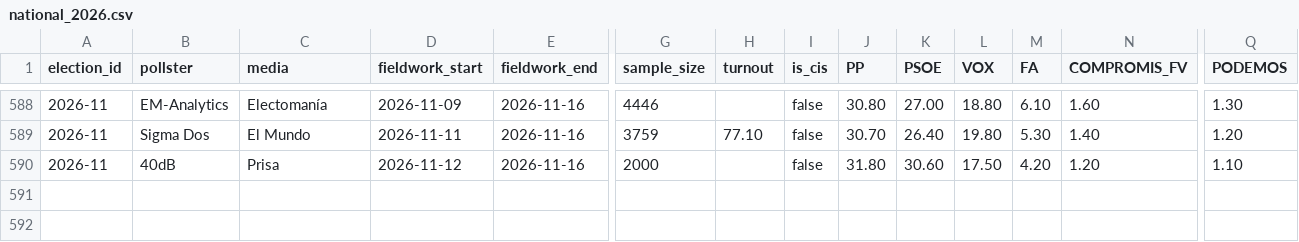
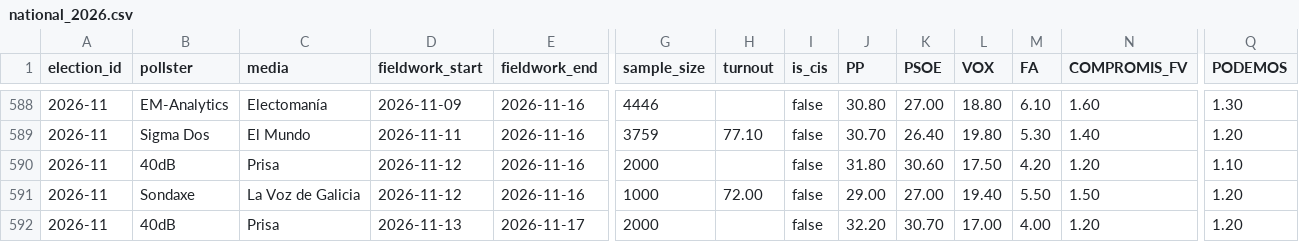
Before and after one commit to rmedranollamas/elecciones, a CSV file: data/polls/national_2026.csv, drawn as a sheet; only a part is shown, gaps mark what is left out; rows hold the shown columns only; the diff names each change by its address in the sheet, - before the commit and + after, or states it on an @@ line.

```diff
--- a/data/polls/national_2026.csv
+++ b/data/polls/national_2026.csv
+row 591: 2026-11 | Sondaxe | La Voz de Galicia | 2026-11-12 | 2026-11-16 | 1000 | 72.00 | false | 29.00 | 27.00 | 19.40 | 5.50 | 1.50 | 1.20
+row 592: 2026-11 | 40dB | Prisa | 2026-11-13 | 2026-11-17 | 2000 |  | false | 32.20 | 30.70 | 17.00 | 4.00 | 1.20 | 1.20
```
Also changed, not shown: data/outputs/pollster_ratings.csv, data/polls/cis_3584_provincial.csv, 3 other files.
